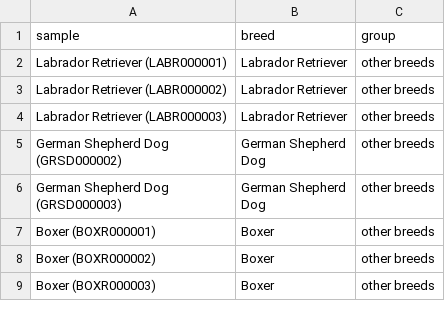
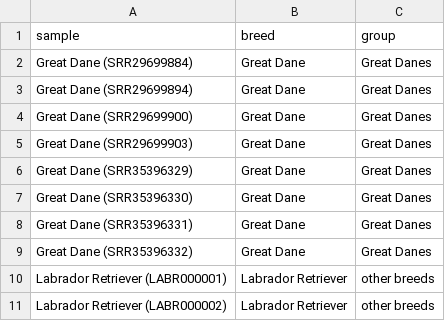
Before and after one commit to dmayfieldjones/7SistersGreatDanes.github.io, a TSV file: public/data/dog10k-coat-samples.tsv, drawn as a sheet; only a part is shown; the shorter side is filled out with more unchanged rows.

```diff
--- a/public/data/dog10k-coat-samples.tsv
+++ b/public/data/dog10k-coat-samples.tsv
@@ -1,2 +1,10 @@
 sample	breed	group
+Great Dane (SRR29699884)	Great Dane	Great Danes
+Great Dane (SRR29699894)	Great Dane	Great Danes
+Great Dane (SRR29699900)	Great Dane	Great Danes
+Great Dane (SRR29699903)	Great Dane	Great Danes
+Great Dane (SRR35396329)	Great Dane	Great Danes
+Great Dane (SRR35396330)	Great Dane	Great Danes
+Great Dane (SRR35396331)	Great Dane	Great Danes
+Great Dane (SRR35396332)	Great Dane	Great Danes
 Labrador Retriever (LABR000001)	Labrador Retriever	other breeds
```
Also changed, not shown: 3 other files.
